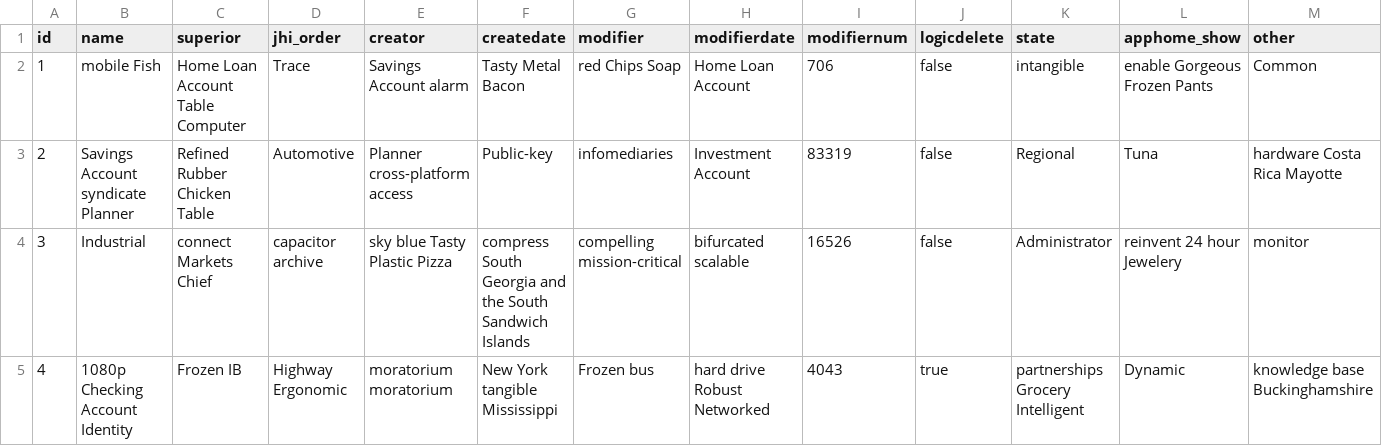
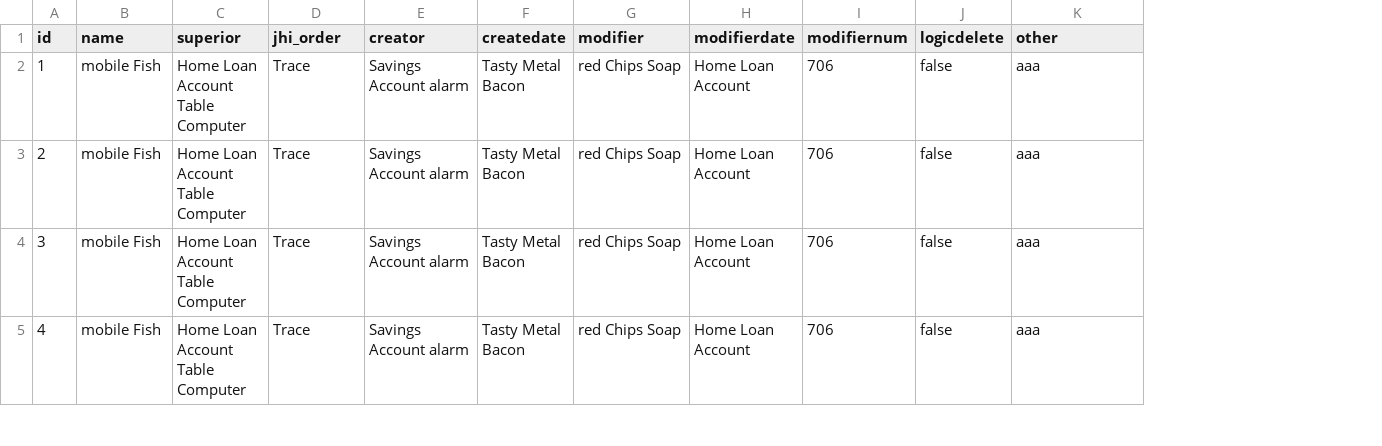
Before and after one commit to hupig-cn/sys-shopmall, a CSV file: src/main/resources/config/liquibase/data/classification.csv, drawn as a sheet; only a part is shown; removed rows and columns are numbered as before the commit, all else as after; the diff covers the shown part only; the diff names each change by its address in the sheet, - before the commit and + after, or states it on an @@ line.

```diff
--- a/src/main/resources/config/liquibase/data/classification.csv
+++ b/src/main/resources/config/liquibase/data/classification.csv
-column K (state), rows 2-5: intangible | Regional | Administrator | partnerships Grocery Intelligent
-column L (apphome_show), rows 2-5: enable Gorgeous Frozen Pants | Tuna | reinvent 24 hour Jewelery | Dynamic
-K2 (other): Common
+K2 (other): aaa
-B3 (name): Savings Account syndicate Planner
+B3 (name): mobile Fish
-C3 (superior): Refined Rubber Chicken Table
+C3 (superior): Home Loan Account Table Computer
-D3 (jhi_order): Automotive
+D3 (jhi_order): Trace
-E3 (creator): Planner cross-platform access
+E3 (creator): Savings Account alarm
-F3 (createdate): Public-key
+F3 (createdate): Tasty Metal Bacon
-G3 (modifier): infomediaries
+G3 (modifier): red Chips Soap
-H3 (modifierdate): Investment Account
+H3 (modifierdate): Home Loan Account
-I3 (modifiernum): 83319
+I3 (modifiernum): 706
-K3 (other): hardware Costa Rica Mayotte
+K3 (other): aaa
-B4 (name): Industrial
+B4 (name): mobile Fish
-C4 (superior): connect Markets Chief
+C4 (superior): Home Loan Account Table Computer
-D4 (jhi_order): capacitor archive
+D4 (jhi_order): Trace
-E4 (creator): sky blue Tasty Plastic Pizza
+E4 (creator): Savings Account alarm
-F4 (createdate): compress South Georgia and the South Sandwich Islands
+F4 (createdate): Tasty Metal Bacon
-G4 (modifier): compelling mission-critical
+G4 (modifier): red Chips Soap
-H4 (modifierdate): bifurcated scalable
+H4 (modifierdate): Home Loan Account
-I4 (modifiernum): 16526
+I4 (modifiernum): 706
-K4 (other): monitor
+K4 (other): aaa
-B5 (name): 1080p Checking Account Identity
+B5 (name): mobile Fish
-C5 (superior): Frozen IB
+C5 (superior): Home Loan Account Table Computer
-D5 (jhi_order): Highway Ergonomic
+D5 (jhi_order): Trace
-E5 (creator): moratorium moratorium
+E5 (creator): Savings Account alarm
-F5 (createdate): New York tangible Mississippi
+F5 (createdate): Tasty Metal Bacon
-G5 (modifier): Frozen bus
+G5 (modifier): red Chips Soap
-H5 (modifierdate): hard drive Robust Networked
+H5 (modifierdate): Home Loan Account
-I5 (modifiernum): 4043
+I5 (modifiernum): 706
-J5 (logicdelete): true
+J5 (logicdelete): false
-K5 (other): knowledge base Buckinghamshire
+K5 (other): aaa
```
Also changed, not shown: 56 edited cells elsewhere in this file, 6 other files.
